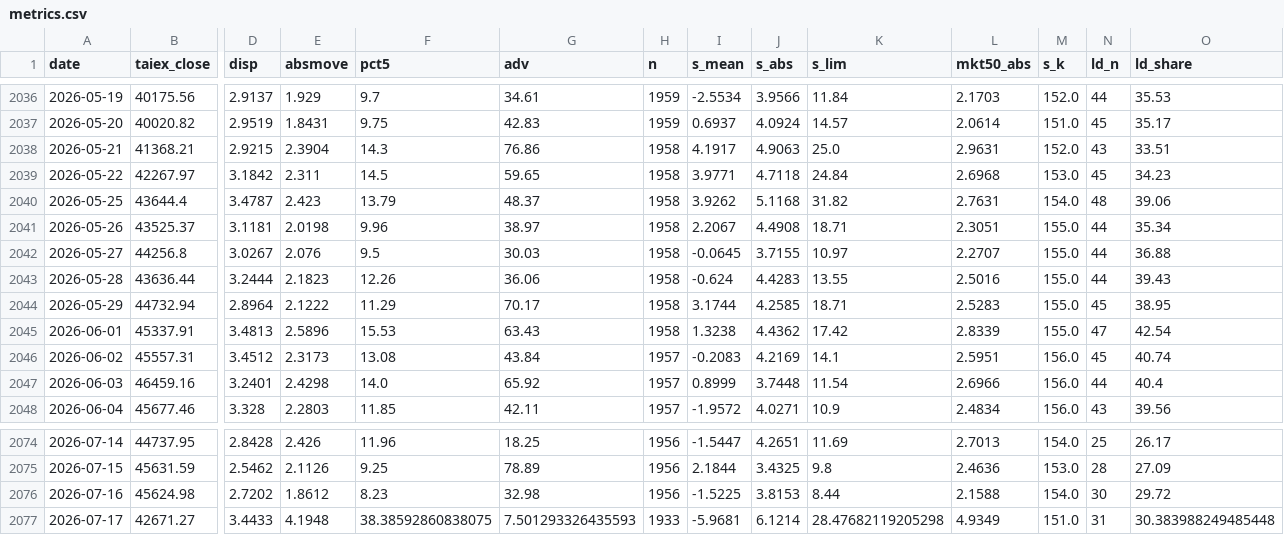
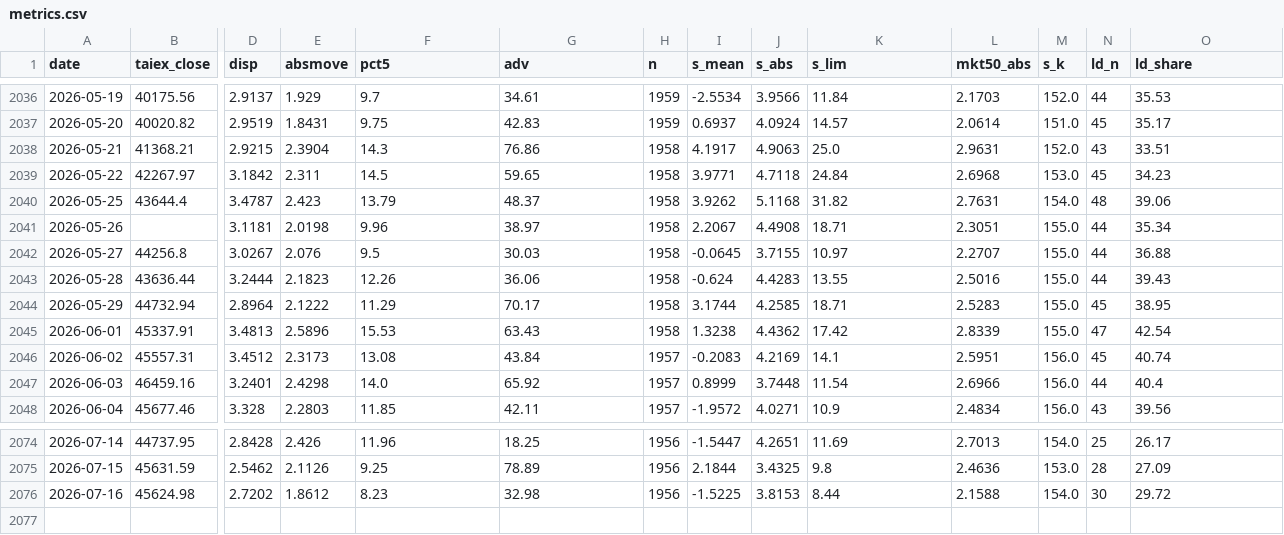
Before and after one commit to kidd0368/kidd0368.github.io, a CSV file: taiwan_vol/data/metrics.csv, drawn as a sheet; only a part is shown, gaps mark what is left out; rows hold the shown columns only; the diff names each change by its address in the sheet, - before the commit and + after, or states it on an @@ line.

```diff
--- a/taiwan_vol/data/metrics.csv
+++ b/taiwan_vol/data/metrics.csv
-B2041 (taiex_close): 43525.37
+B2041 (taiex_close): (empty)
-row 2077: 2026-07-17 | 42671.27 | 3.4433 | 4.1948 | 38.38592860838075 | 7.501293326435593 | 1933 | -5.9681 | 6.1214 | 28.47682119205298 | 4.9349 | 151.0 | 31 | 30.383988249485448
```
Also changed, not shown: 6 other files.
